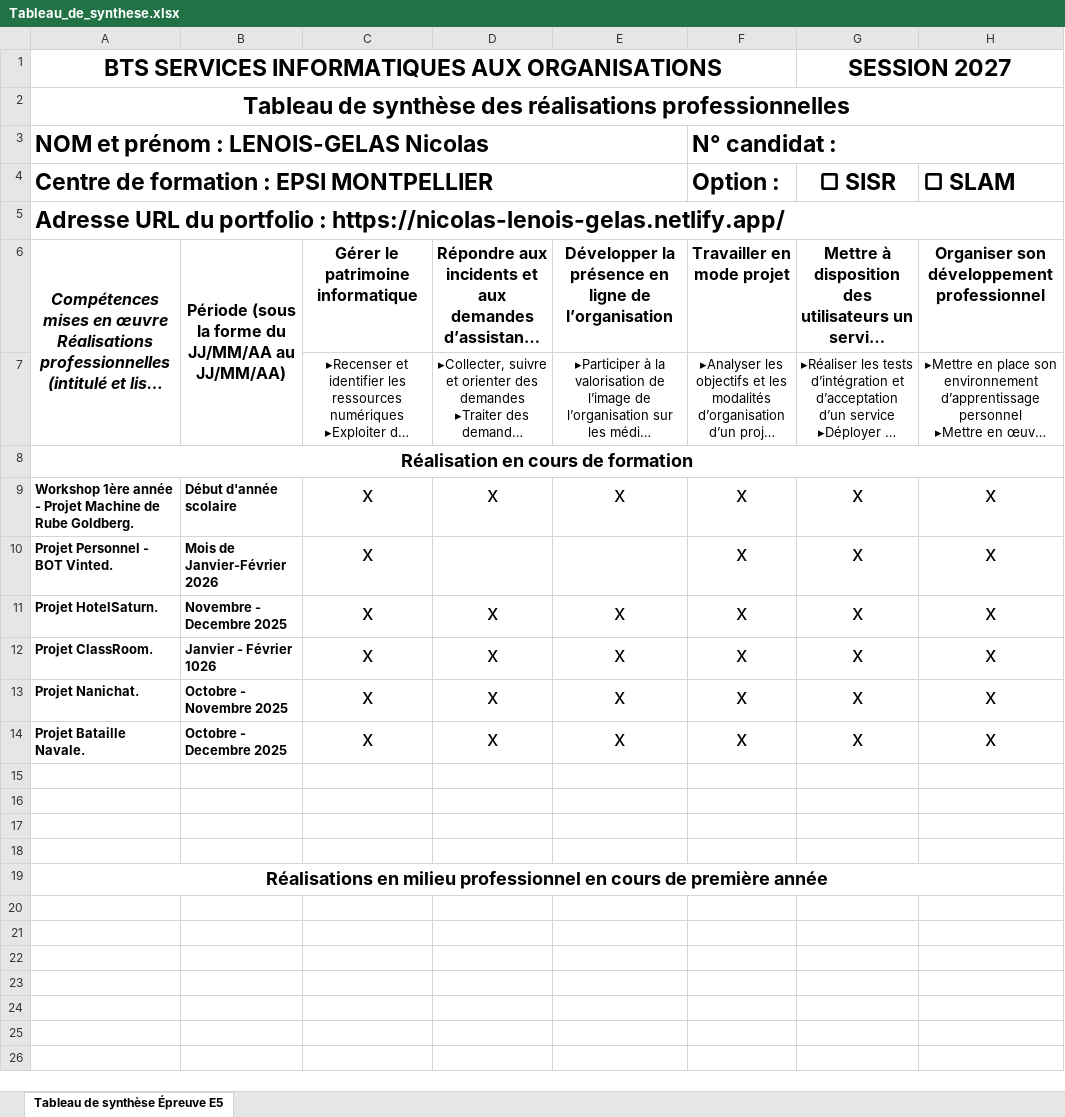
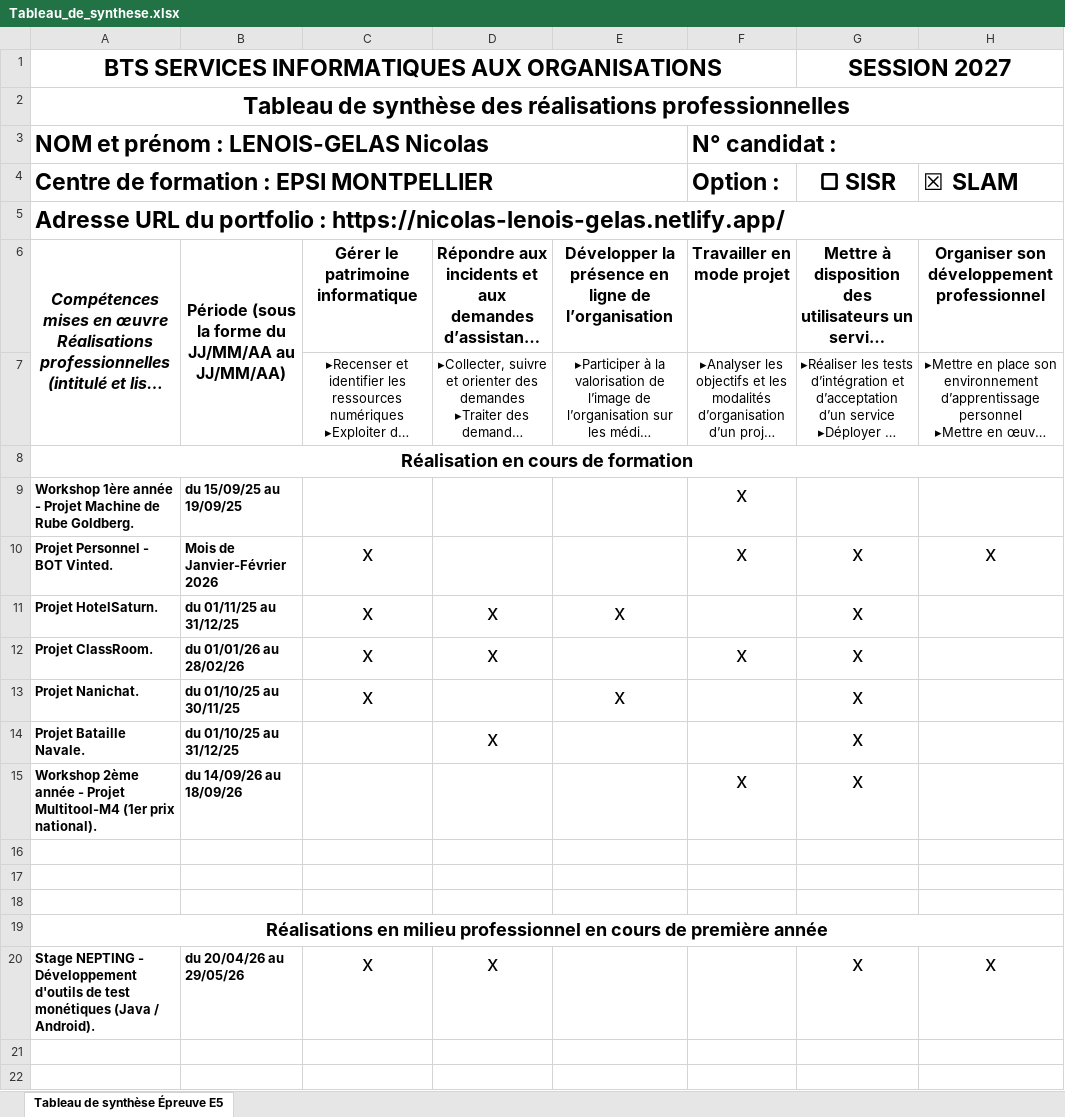
Before and after one commit to wedoee-collab/PortFolio_, an Excel workbook: Tableau_de_synthese.xlsx, sheet Tableau de synthèse Épreuve E5, drawn as a sheet; only a part is shown; the shorter side is filled out with more unchanged rows; long unchanged cells end in …; values as stored, in another font and other column widths than the file's, no borders; charts and pictures not drawn; removed rows and columns are numbered as before the commit, all else as after; the diff names each change by its address in the sheet, - before the commit and + after, or states it on an @@ line.

```diff
--- a/Tableau_de_synthese.xlsx (sheet Tableau de synthèse Épreuve E5)
+++ b/Tableau_de_synthese.xlsx (sheet Tableau de synthèse Épreuve E5)
-H4: ▢ SLAM
+H4: ☒ SLAM
-row 9: Workshop 1ère année - Projet Machine de Rube Goldberg. | Début d'année scolaire | x | x | x | x | x | x
+row 9: Workshop 1ère année - Projet Machine de Rube Goldberg. | du 15/09/25 au 19/09/25 |  |  |  | x
-B11: Novembre - Decembre 2025
+B11: du 01/11/25 au 31/12/25
-F11 (Option :): x
+F11 (Option :): (empty)
-H11:H14 (☒ SLAM): x
+H11:H14 (☒ SLAM): (empty)
-B12: Janvier - Février 1026
+B12: du 01/01/26 au 28/02/26
-E12: x
+E12: (empty)
-B13: Octobre - Novembre 2025
+B13: du 01/10/25 au 30/11/25
-D13: x
+D13: (empty)
-F13:F14 (Option :): x
+F13:F14 (Option :): (empty)
-B14: Octobre - Decembre 2025
+B14: du 01/10/25 au 31/12/25
-C14: x
+C14: (empty)
-E14: x
+E14: (empty)
-row 15: (empty)
+row 15: Workshop 2ème année - Projet Multitool-M4 (1er prix national). | du 14/09/26 au 18/09/26 |  |  |  | x | x
-row 20: (empty)
+row 20: Stage NEPTING - Développement d'outils de test monétiques (Java / Android). | du 20/04/26 au 29/05/26 | x | x |  |  | x | x
```
Also changed, not shown: 34 other files.
